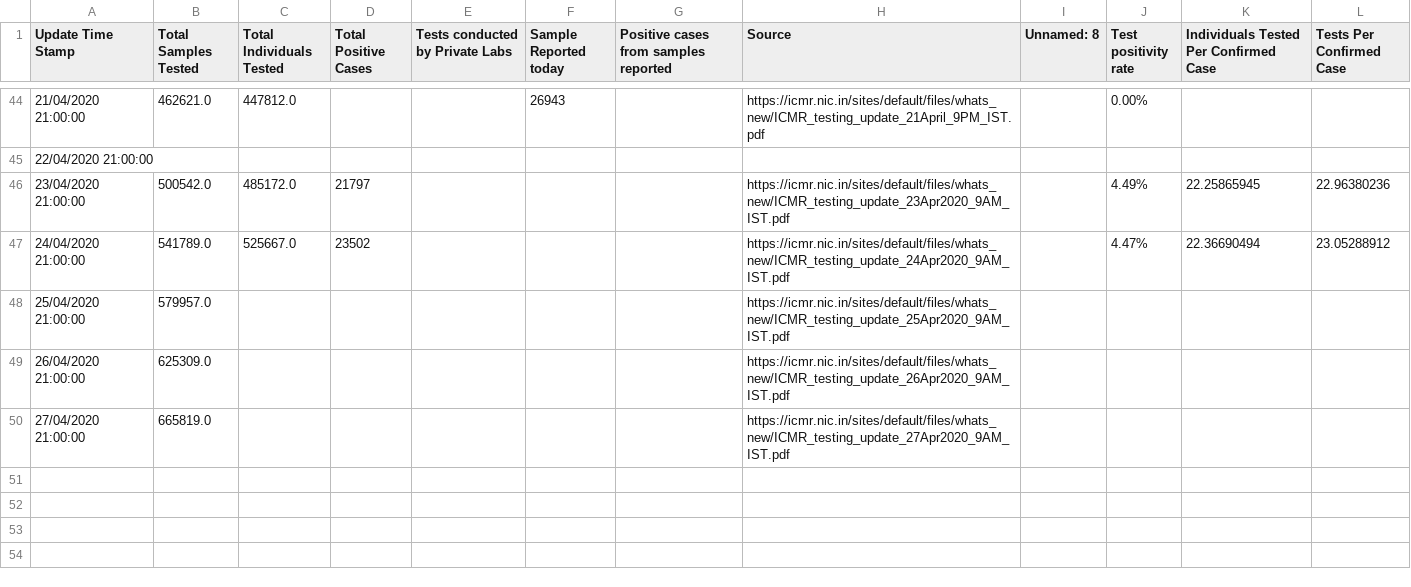
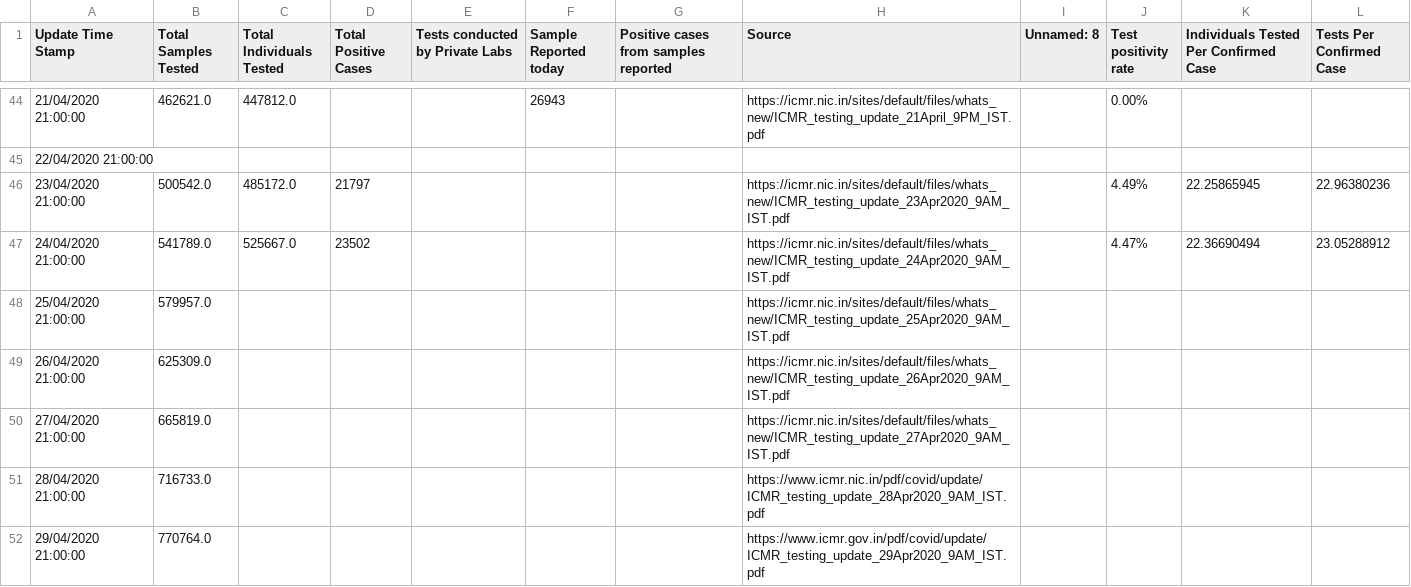
Before and after one commit to bhargavyagnik/Covid19, a CSV file: stats/tested_numbers_icmr_data.csv, drawn as a sheet; only a part is shown, gaps mark what is left out.

```diff
--- a/stats/tested_numbers_icmr_data.csv
+++ b/stats/tested_numbers_icmr_data.csv
@@ -50 +50,3 @@ Update Time Stamp,Total Samples Tested,Total Individuals Tested,Total Positive C
 27/04/2020 21:00:00,665819.0,,,,,,https://icmr.nic.in/sites/default/files/whats_new/ICMR_testing_update_27Apr2020_9AM_IST.pdf,,,,
+28/04/2020 21:00:00,716733.0,,,,,,https://www.icmr.nic.in/pdf/covid/update/ICMR_testing_update_28Apr2020_9AM_IST.pdf,,,,
+29/04/2020 21:00:00,770764.0,,,,,,https://www.icmr.gov.in/pdf/covid/update/ICMR_testing_update_29Apr2020_9AM_IST.pdf,,,,
```
Also changed, not shown: stats/case_time_series.csv, stats/state_wise.csv, 17 other files.
